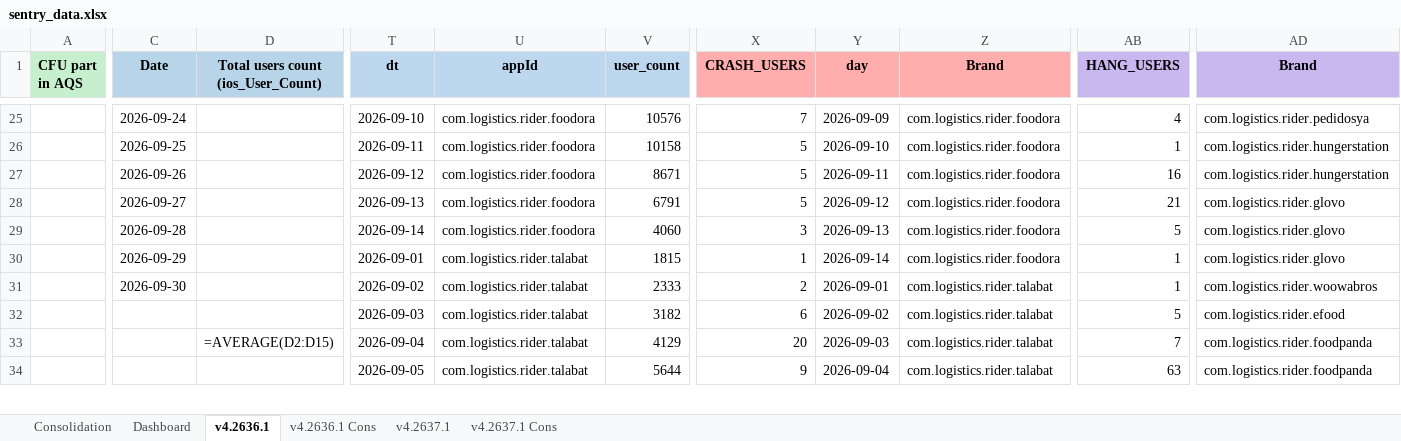
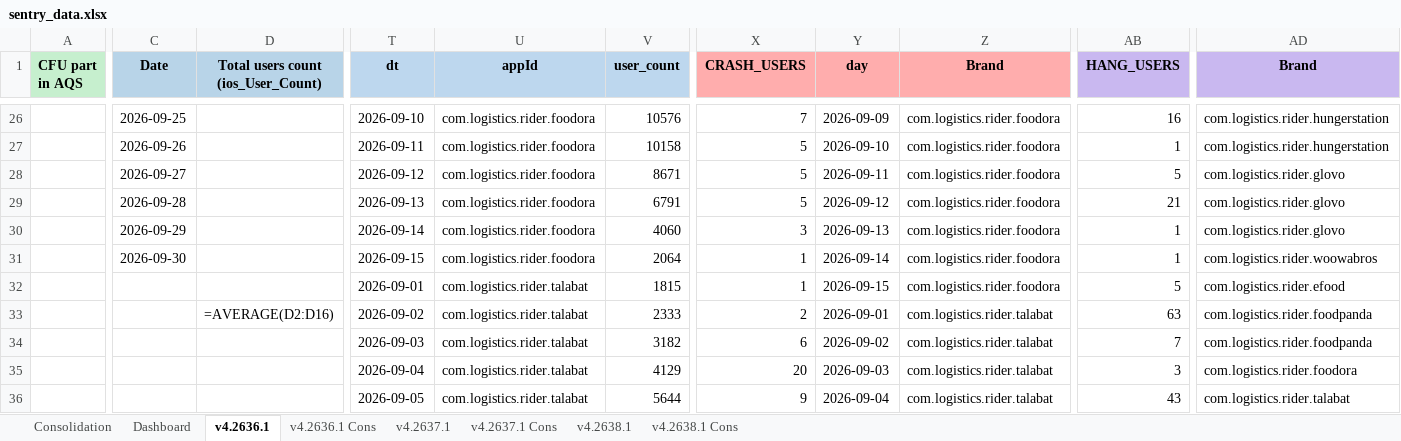
Before and after one commit to shilpa-bansal0401/rider-app-ios-reliability-dashboard, an Excel workbook: consolidation_report/sentry_data.xlsx, sheet v4.2636.1, drawn as a sheet; only a part is shown, gaps mark what is left out; values as stored, in another font and other column widths than the file's, no borders; formulas without a stored value are shown as written; removed rows and columns are numbered as before the commit, all else as after; rows hold the shown columns only; the diff covers the shown part only; the diff names each change by its address in the sheet, - before the commit and + after, or states it on an @@ line.

```diff
--- a/consolidation_report/sentry_data.xlsx (sheet v4.2636.1)
+++ b/consolidation_report/sentry_data.xlsx (sheet v4.2636.1)
+sheet tab: v4.2638.1
+sheet tab: v4.2638.1 Cons
-C26 (Date): 2026-09-24
+C26 (Date): 2026-09-25
-AB26 (HANG_USERS): 4
+AB26 (HANG_USERS): 16
-AD26 (Brand): com.logistics.rider.pedidosya
+AD26 (Brand): com.logistics.rider.hungerstation
-C27 (Date): 2026-09-25
+C27 (Date): 2026-09-26
-C28 (Date): 2026-09-26
+C28 (Date): 2026-09-27
-AB28 (HANG_USERS): 16
+AB28 (HANG_USERS): 5
-AD28 (Brand): com.logistics.rider.hungerstation
+AD28 (Brand): com.logistics.rider.glovo
-C29 (Date): 2026-09-27
+C29 (Date): 2026-09-28
-C30 (Date): 2026-09-28
+C30 (Date): 2026-09-29
-AB30 (HANG_USERS): 5
+AB30 (HANG_USERS): 1
-C31 (Date): 2026-09-29
+C31 (Date): 2026-09-30
-T31 (dt): 2026-09-01
+T31 (dt): 2026-09-15
-U31 (appId): com.logistics.rider.talabat
+U31 (appId): com.logistics.rider.foodora
-V31 (user_count): 1815
+V31 (user_count): 2064
-AD31 (Brand): com.logistics.rider.glovo
+AD31 (Brand): com.logistics.rider.woowabros
-row 31:  | 2026-09-30 |  | 2026-09-02 | com.logistics.rider.talabat | 2333 | 2 | 2026-09-01 | com.logistics.rider.talabat | 1 | com.logistics.rider.woowabros
-T32 (dt): 2026-09-03
+T32 (dt): 2026-09-01
-V32 (user_count): 3182
+V32 (user_count): 1815
-X32 (CRASH_USERS): 6
+X32 (CRASH_USERS): 1
-Y32 (day): 2026-09-02
+Y32 (day): 2026-09-15
-Z32 (Brand): com.logistics.rider.talabat
+Z32 (Brand): com.logistics.rider.foodora
-D33: =AVERAGE(D2:D15)
+D33: =AVERAGE(D2:D16)
-T33 (dt): 2026-09-04
+T33 (dt): 2026-09-02
-V33 (user_count): 4129
+V33 (user_count): 2333
-X33 (CRASH_USERS): 20
+X33 (CRASH_USERS): 2
-Y33 (day): 2026-09-03
+Y33 (day): 2026-09-01
-AB33 (HANG_USERS): 7
+AB33 (HANG_USERS): 63
+row 34:  |  |  | 2026-09-03 | com.logistics.rider.talabat | 3182 | 6 | 2026-09-02 | com.logistics.rider.talabat | 7 | com.logistics.rider.foodpanda
+row 35:  |  |  | 2026-09-04 | com.logistics.rider.talabat | 4129 | 20 | 2026-09-03 | com.logistics.rider.talabat | 3 | com.logistics.rider.foodora
-AB36 (HANG_USERS): 63
+AB36 (HANG_USERS): 43
-AD36 (Brand): com.logistics.rider.foodpanda
+AD36 (Brand): com.logistics.rider.talabat
```
Also changed, not shown: other rows of this sheet, sheet Dashboard, sheet v4.2637.1, sheet Consolidation, hidden cells, 6 other files.
